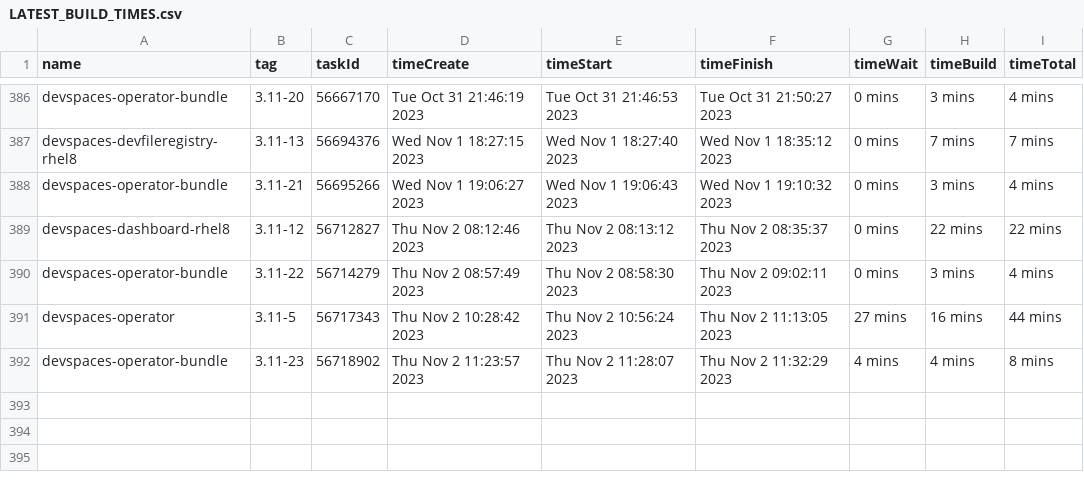
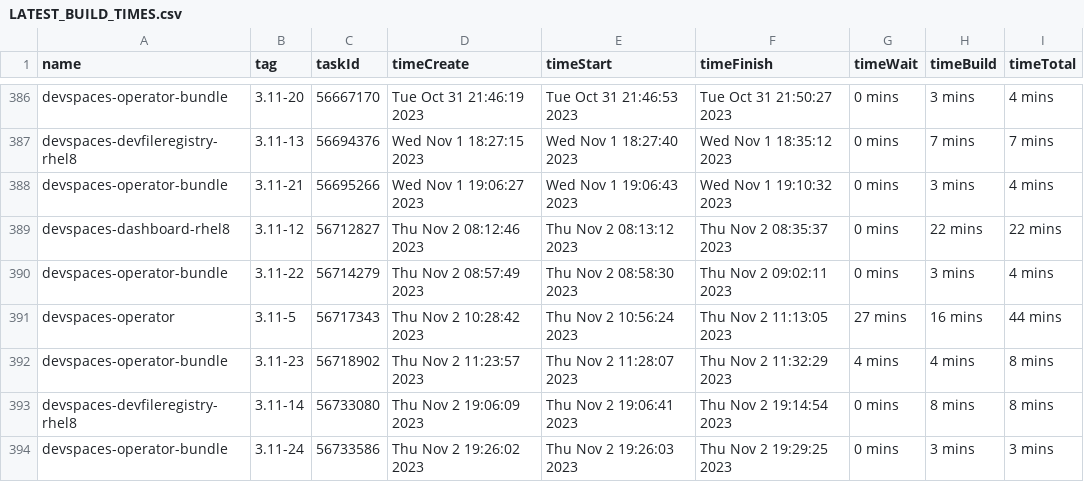
Before and after one commit to redhat-developer/devspaces, a CSV file: dependencies/LATEST_BUILD_TIMES.csv, drawn as a sheet; only a part is shown, gaps mark what is left out; the diff names each change by its address in the sheet, - before the commit and + after, or states it on an @@ line.

Commit message:
chore: Update dependencies/LATEST_IMAGES, COMMITS, DIGESTS, INDEXES, BUILD_TIMES
Signed-off-by: devstudio-release <nickboldt+devstudio-release@gmail.com>

```diff
--- a/dependencies/LATEST_BUILD_TIMES.csv
+++ b/dependencies/LATEST_BUILD_TIMES.csv
+row 393: devspaces-devfileregistry-rhel8 | 3.11-14 | 56733080 | Thu Nov 2 19:06:09 2023 | Thu Nov 2 19:06:41 2023 | Thu Nov 2 19:14:54 2023 | 0 mins | 8 mins | 8 mins
+row 394: devspaces-operator-bundle | 3.11-24 | 56733586 | Thu Nov 2 19:26:02 2023 | Thu Nov 2 19:26:03 2023 | Thu Nov 2 19:29:25 2023 | 0 mins | 3 mins | 3 mins
```
Also changed, not shown: 6 other files.
